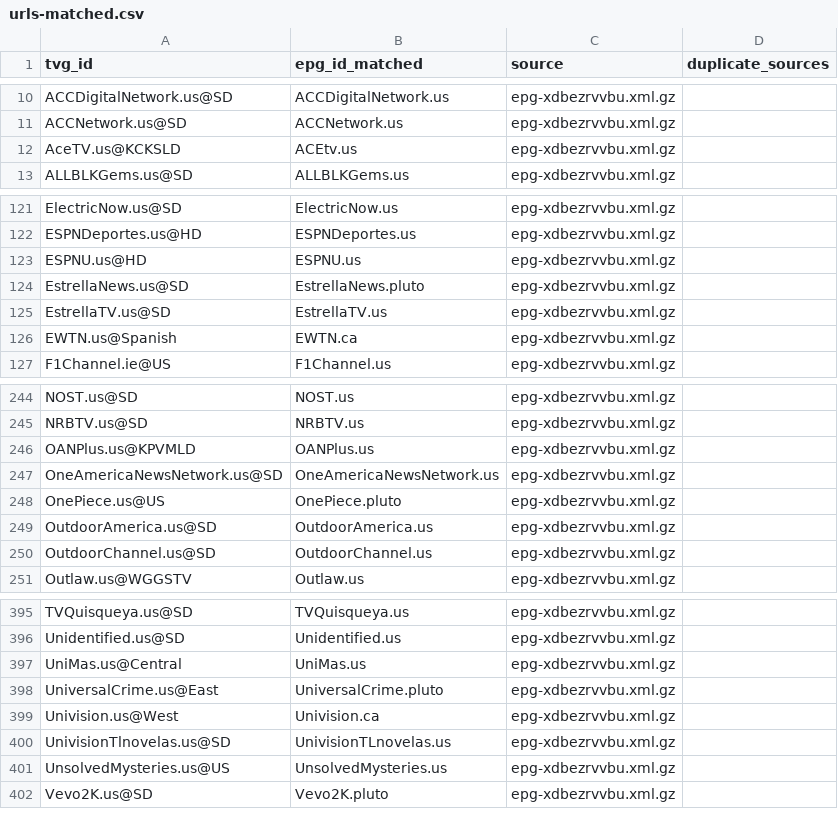
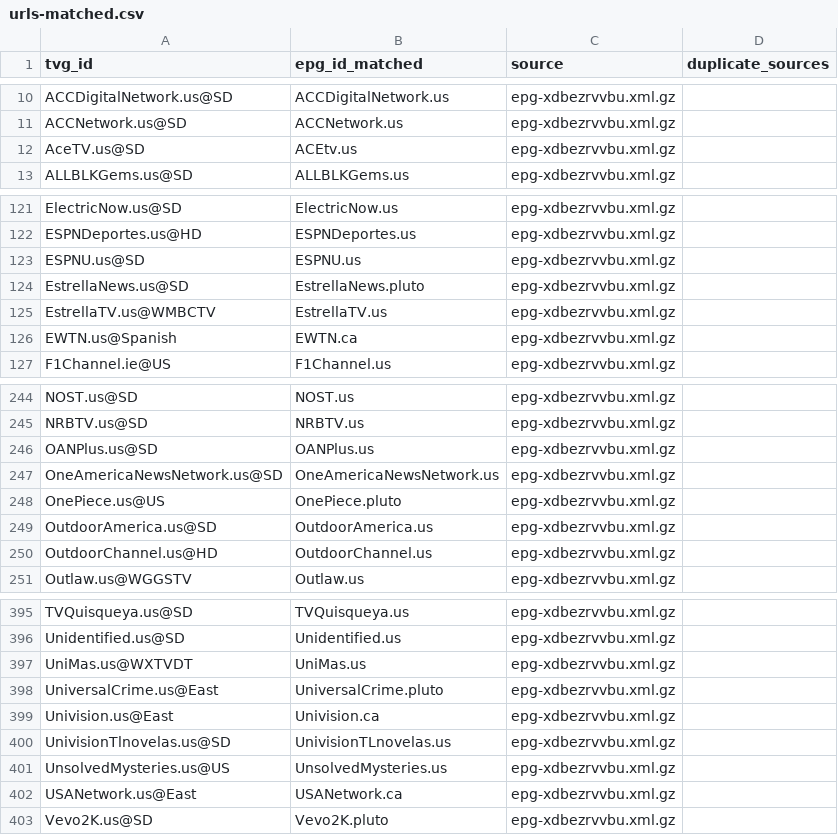
Before and after one commit to umarjamilpc/EPG-LIST-GEN, a CSV file: epgs/US/reports/urls-matched.csv, drawn as a sheet; only a part is shown, gaps mark what is left out; the diff covers the shown part only.

```diff
--- a/epgs/US/reports/urls-matched.csv
+++ b/epgs/US/reports/urls-matched.csv
@@ -11,3 +11,3 @@ ACCDigitalNetwork.us@SD,ACCDigitalNetwork.us,epg-xdbezrvvbu.xml.gz,
 ACCNetwork.us@SD,ACCNetwork.us,epg-xdbezrvvbu.xml.gz,
-AceTV.us@KCKSLD,ACEtv.us,epg-xdbezrvvbu.xml.gz,
+AceTV.us@SD,ACEtv.us,epg-xdbezrvvbu.xml.gz,
 ALLBLKGems.us@SD,ALLBLKGems.us,epg-xdbezrvvbu.xml.gz,
@@ -122,5 +122,5 @@ ElectricNow.us@SD,ElectricNow.us,epg-xdbezrvvbu.xml.gz,
 ESPNDeportes.us@HD,ESPNDeportes.us,epg-xdbezrvvbu.xml.gz,
-ESPNU.us@HD,ESPNU.us,epg-xdbezrvvbu.xml.gz,
+ESPNU.us@SD,ESPNU.us,epg-xdbezrvvbu.xml.gz,
 EstrellaNews.us@SD,EstrellaNews.pluto,epg-xdbezrvvbu.xml.gz,
-EstrellaTV.us@SD,EstrellaTV.us,epg-xdbezrvvbu.xml.gz,
+EstrellaTV.us@WMBCTV,EstrellaTV.us,epg-xdbezrvvbu.xml.gz,
 EWTN.us@Spanish,EWTN.ca,epg-xdbezrvvbu.xml.gz,
@@ -245,3 +245,3 @@ NOST.us@SD,NOST.us,epg-xdbezrvvbu.xml.gz,
 NRBTV.us@SD,NRBTV.us,epg-xdbezrvvbu.xml.gz,
-OANPlus.us@KPVMLD,OANPlus.us,epg-xdbezrvvbu.xml.gz,
+OANPlus.us@SD,OANPlus.us,epg-xdbezrvvbu.xml.gz,
 OneAmericaNewsNetwork.us@SD,OneAmericaNewsNetwork.us,epg-xdbezrvvbu.xml.gz,
@@ -249,3 +249,3 @@ OnePiece.us@US,OnePiece.pluto,epg-xdbezrvvbu.xml.gz,
 OutdoorAmerica.us@SD,OutdoorAmerica.us,epg-xdbezrvvbu.xml.gz,
-OutdoorChannel.us@SD,OutdoorChannel.us,epg-xdbezrvvbu.xml.gz,
+OutdoorChannel.us@HD,OutdoorChannel.us,epg-xdbezrvvbu.xml.gz,
 Outlaw.us@WGGSTV,Outlaw.us,epg-xdbezrvvbu.xml.gz,
@@ -396,7 +396,8 @@ TVQuisqueya.us@SD,TVQuisqueya.us,epg-xdbezrvvbu.xml.gz,
 Unidentified.us@SD,Unidentified.us,epg-xdbezrvvbu.xml.gz,
-UniMas.us@Central,UniMas.us,epg-xdbezrvvbu.xml.gz,
+UniMas.us@WXTVDT,UniMas.us,epg-xdbezrvvbu.xml.gz,
 UniversalCrime.us@East,UniversalCrime.pluto,epg-xdbezrvvbu.xml.gz,
-Univision.us@West,Univision.ca,epg-xdbezrvvbu.xml.gz,
+Univision.us@East,Univision.ca,epg-xdbezrvvbu.xml.gz,
 UnivisionTlnovelas.us@SD,UnivisionTLnovelas.us,epg-xdbezrvvbu.xml.gz,
 UnsolvedMysteries.us@US,UnsolvedMysteries.us,epg-xdbezrvvbu.xml.gz,
+USANetwork.us@East,USANetwork.ca,epg-xdbezrvvbu.xml.gz,
 Vevo2K.us@SD,Vevo2K.pluto,epg-xdbezrvvbu.xml.gz,
```
Also changed, not shown: 7 edited cells elsewhere in this file, epgs/US/reports/grabber-matched.csv, epgs/US/reports/merge-matched.csv, 12 other files.
